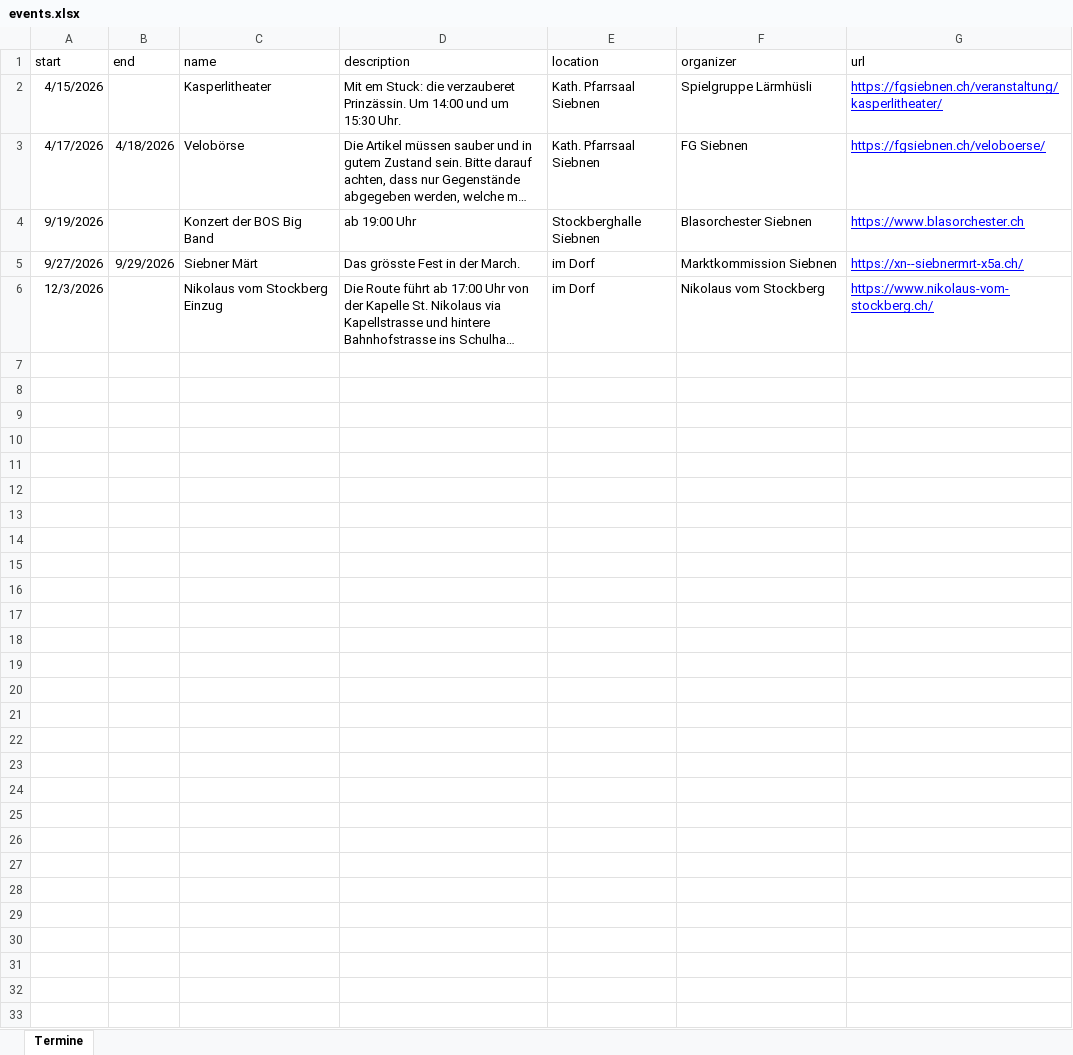
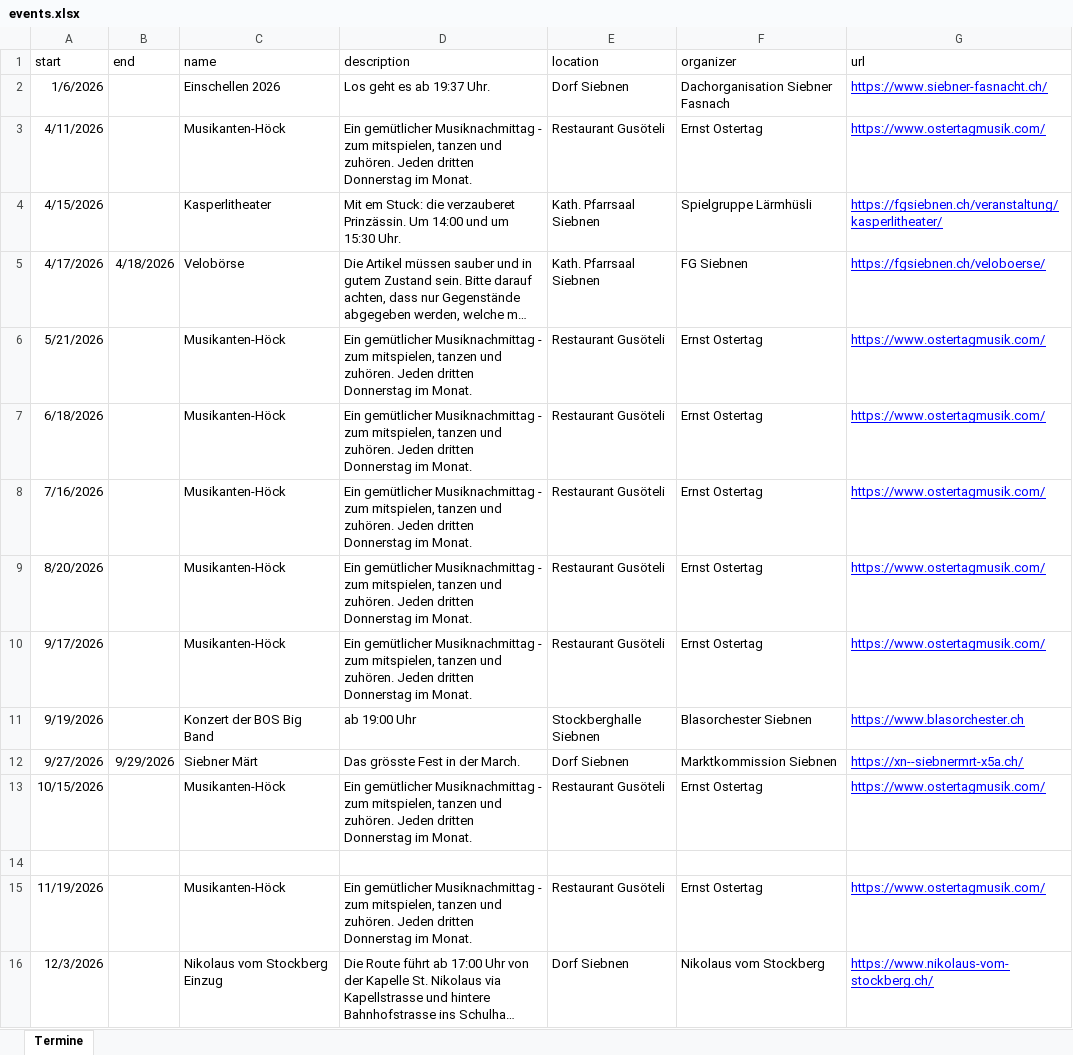
Before and after one commit to 7Eichen/7eichen-website, an Excel workbook: data/events.xlsx, sheet Termine, drawn as a sheet; long unchanged cells end in …; values as stored, in another font and other column widths than the file's, no borders; table styles not drawn; addresses are those after the commit; the diff names each change by its address in the sheet, - before the commit and + after, or states it on an @@ line.

Commit message:
events: add various events for siebnen

```diff
--- a/data/events.xlsx (sheet Termine)
+++ b/data/events.xlsx (sheet Termine)
+row 2: 1/6/2026 |  | Einschellen 2026 | Los geht es ab 19:37 Uhr. | Dorf Siebnen | Dachorganisation Siebner Fasnach | https://www.siebner-fasnacht.ch/
+row 3: 4/11/2026 |  | Musikanten-Höck | Ein gemütlicher Musiknachmittag - zum mitspielen, tanzen und zuhören. Jeden dritten Donnerstag im Monat. | Restaurant Gusöteli | Ernst Ostertag | https://www.ostertagmusik.com/
+row 6: 5/21/2026 |  | Musikanten-Höck | Ein gemütlicher Musiknachmittag - zum mitspielen, tanzen und zuhören. Jeden dritten Donnerstag im Monat. | Restaurant Gusöteli | Ernst Ostertag | https://www.ostertagmusik.com/
+row 7: 6/18/2026 |  | Musikanten-Höck | Ein gemütlicher Musiknachmittag - zum mitspielen, tanzen und zuhören. Jeden dritten Donnerstag im Monat. | Restaurant Gusöteli | Ernst Ostertag | https://www.ostertagmusik.com/
+row 8: 7/16/2026 |  | Musikanten-Höck | Ein gemütlicher Musiknachmittag - zum mitspielen, tanzen und zuhören. Jeden dritten Donnerstag im Monat. | Restaurant Gusöteli | Ernst Ostertag | https://www.ostertagmusik.com/
+row 9: 8/20/2026 |  | Musikanten-Höck | Ein gemütlicher Musiknachmittag - zum mitspielen, tanzen und zuhören. Jeden dritten Donnerstag im Monat. | Restaurant Gusöteli | Ernst Ostertag | https://www.ostertagmusik.com/
+row 10: 9/17/2026 |  | Musikanten-Höck | Ein gemütlicher Musiknachmittag - zum mitspielen, tanzen und zuhören. Jeden dritten Donnerstag im Monat. | Restaurant Gusöteli | Ernst Ostertag | https://www.ostertagmusik.com/
-E12 (location): im Dorf
+E12 (location): Dorf Siebnen
+row 13: 10/15/2026 |  | Musikanten-Höck | Ein gemütlicher Musiknachmittag - zum mitspielen, tanzen und zuhören. Jeden dritten Donnerstag im Monat. | Restaurant Gusöteli | Ernst Ostertag | https://www.ostertagmusik.com/
+row 14: (empty)
+row 15: 11/19/2026 |  | Musikanten-Höck | Ein gemütlicher Musiknachmittag - zum mitspielen, tanzen und zuhören. Jeden dritten Donnerstag im Monat. | Restaurant Gusöteli | Ernst Ostertag | https://www.ostertagmusik.com/
-E16 (location): im Dorf
+E16 (location): Dorf Siebnen
```
Also changed, not shown: 2 other files.
